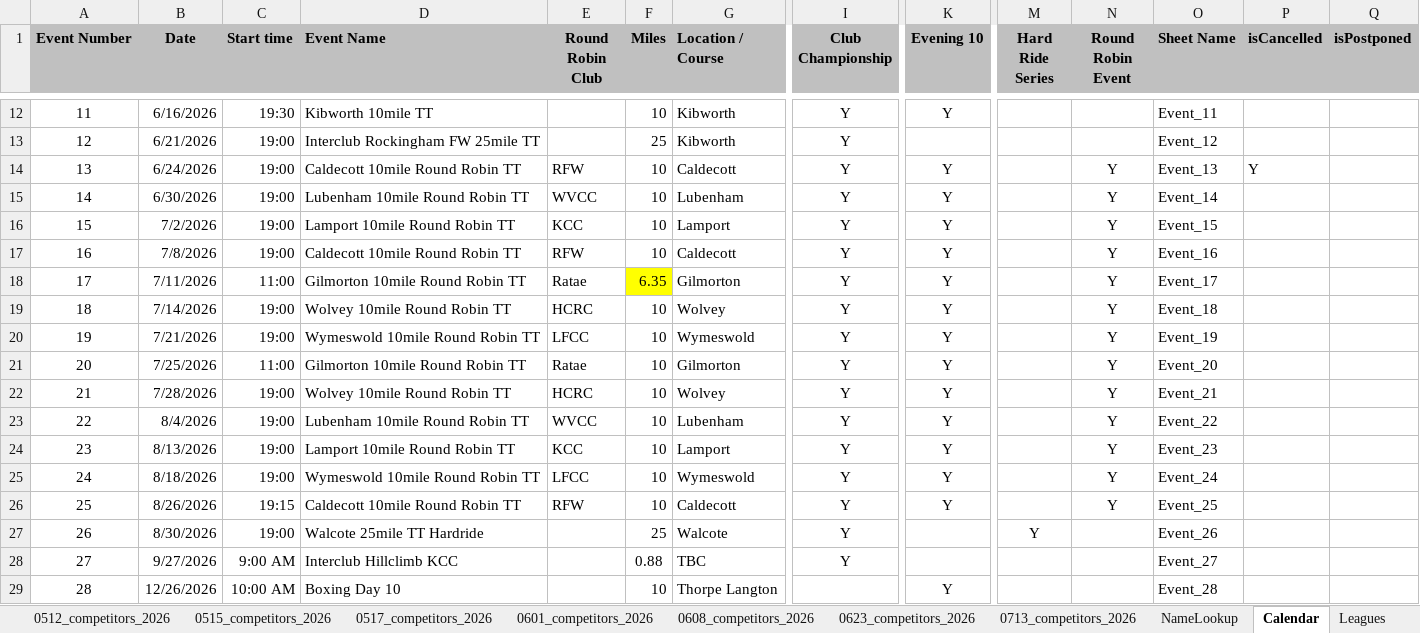
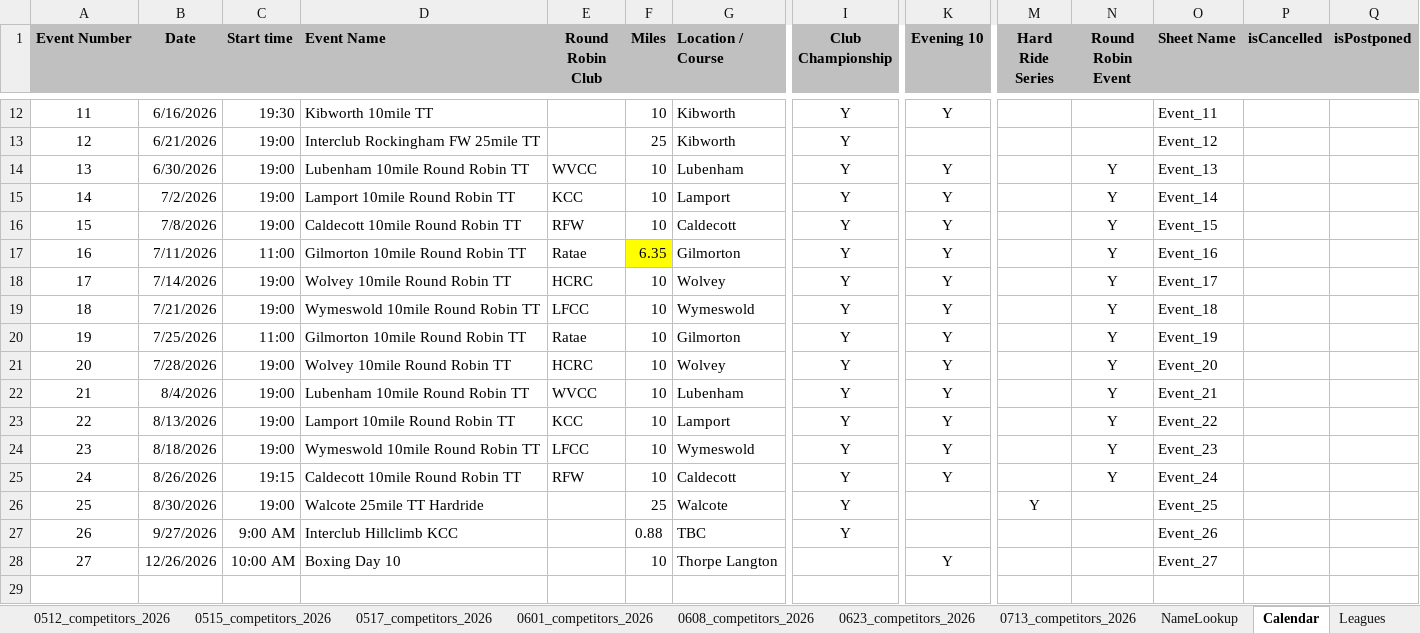
Before and after one commit to WellandValleyCC/WellandValleyCC.github.io, an Excel workbook: data/ClubEvents_2026.xlsx, sheet Calendar, drawn as a sheet; only a part is shown, gaps mark what is left out; values as stored, in another font and other column widths than the file's, no borders; conditional formats not drawn; removed rows and columns are numbered as before the commit, all else as after; rows hold the shown columns only; the diff names each change by its address in the sheet, - before the commit and + after, or states it on an @@ line.

Commit message:
Event 19 results - Round Robin 6
There may need to be some RB corrections.
Also removes the first RR event which was cancelled (in order to make today's event be number 6)

```diff
--- a/data/ClubEvents_2026.xlsx (sheet Calendar)
+++ b/data/ClubEvents_2026.xlsx (sheet Calendar)
-row 14: 13 | 6/24/2026 | 19:00 | Caldecott 10mile Round Robin TT | RFW | 10 | Caldecott | Y | Y |  | Y | Event_13 | Y
@@ column A (Event Number) renumbered from row 14 down @@
-O14 (Sheet Name): Event_14
+O14 (Sheet Name): Event_13
-O15 (Sheet Name): Event_15
+O15 (Sheet Name): Event_14
-O16 (Sheet Name): Event_16
+O16 (Sheet Name): Event_15
-O17 (Sheet Name): Event_17
+O17 (Sheet Name): Event_16
-O18 (Sheet Name): Event_18
+O18 (Sheet Name): Event_17
-O19 (Sheet Name): Event_19
+O19 (Sheet Name): Event_18
-O20 (Sheet Name): Event_20
+O20 (Sheet Name): Event_19
-O21 (Sheet Name): Event_21
+O21 (Sheet Name): Event_20
-O22 (Sheet Name): Event_22
+O22 (Sheet Name): Event_21
-O23 (Sheet Name): Event_23
+O23 (Sheet Name): Event_22
-O24 (Sheet Name): Event_24
+O24 (Sheet Name): Event_23
-O25 (Sheet Name): Event_25
+O25 (Sheet Name): Event_24
-O26 (Sheet Name): Event_26
+O26 (Sheet Name): Event_25
-O27 (Sheet Name): Event_27
+O27 (Sheet Name): Event_26
-O28 (Sheet Name): Event_28
+O28 (Sheet Name): Event_27
```
Also changed, not shown: sheet Event_19, sheet RoundRobinRiders, sheet Event_27, sheet Event_26, sheet Event_28, formulas that keep their value.
